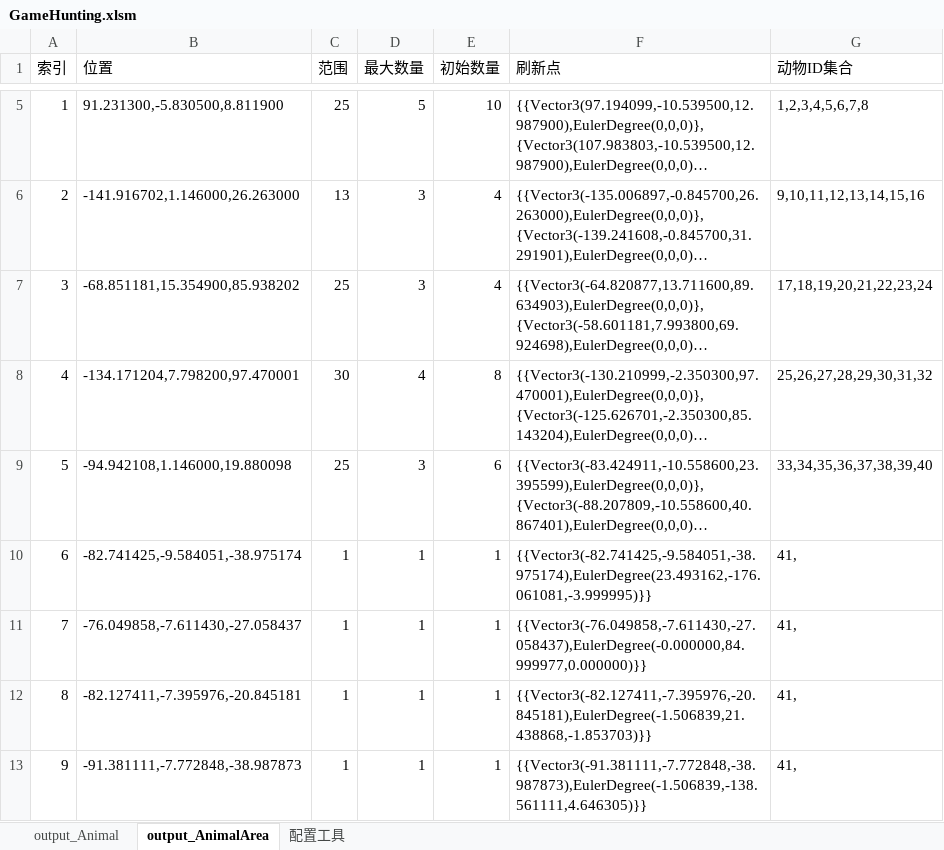
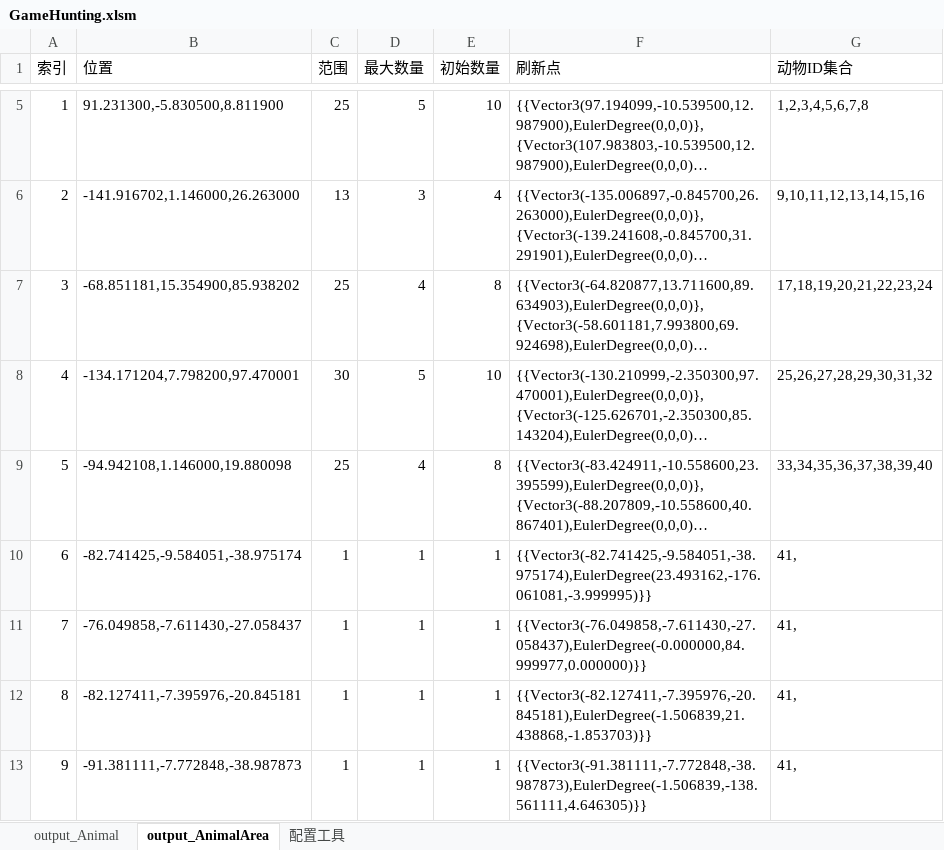
Before and after one commit to lilith-avatar/social-island, an Excel workbook: Design/GameHunting.xlsm, sheet output_AnimalArea, drawn as a sheet; only a part is shown, gaps mark what is left out; long unchanged cells end in …; values as stored, in another font and other column widths than the file's, no borders; the diff names each change by its address in the sheet, - before the commit and + after, or states it on an @@ line.

Commit message:
增加动物密度

```diff
--- a/Design/GameHunting.xlsm (sheet output_AnimalArea)
+++ b/Design/GameHunting.xlsm (sheet output_AnimalArea)
-D7 (最大数量): 3
+D7 (最大数量): 4
-E7 (初始数量): 4
+E7 (初始数量): 8
-D8 (最大数量): 4
+D8 (最大数量): 5
-E8 (初始数量): 8
+E8 (初始数量): 10
-D9 (最大数量): 3
+D9 (最大数量): 4
-E9 (初始数量): 6
+E9 (初始数量): 8
```
Also changed, not shown: charts or pictures.
